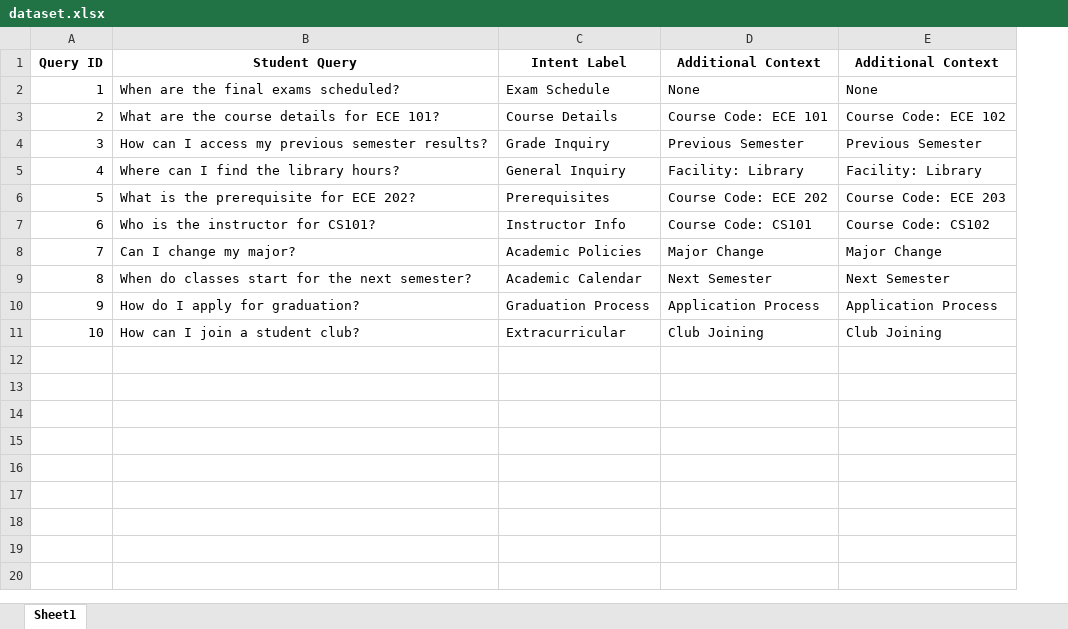
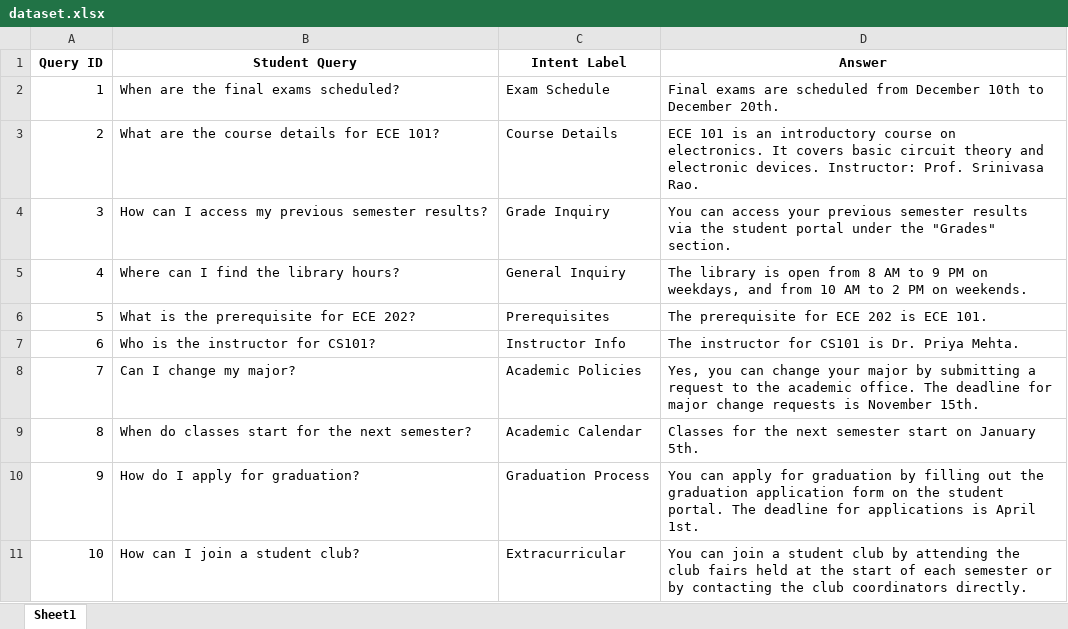
Before and after one commit to laasika25/Academicportal, an Excel workbook: dataset.xlsx, sheet Sheet1, drawn as a sheet; values as stored, in another font and other column widths than the file's, no borders; removed rows and columns are numbered as before the commit, all else as after; the diff names each change by its address in the sheet, - before the commit and + after, or states it on an @@ line.

```diff
--- a/dataset.xlsx (sheet Sheet1)
+++ b/dataset.xlsx (sheet Sheet1)
-column D (Additional Context), rows 2-11: None | Course Code: ECE 101 | Previous Semester | Facility: Library | Course Code: ECE 202 | Course Code: CS101 | Major Change | Next Semester | Application Process | Club Joining
-column E (Additional Context), rows 2-11: None | Course Code: ECE 102 | Previous Semester | Facility: Library | Course Code: ECE 203 | Course Code: CS102 | Major Change | Next Semester | Application Process | Club Joining
+column D (Answer), rows 2-11: Final exams are scheduled from December 10th to December 20th. | ECE 101 is an introductory course on electronics. It covers basic circuit theory and electronic devices. Instructor: Prof. Srinivasa Rao. | You can access your previous semester results via the student portal under the "Grades" section. | The library is open from 8 AM to 9 PM on weekdays, and from 10 AM to 2 PM on weekends. | The prerequisite for ECE 202 is ECE 101. | The instructor for CS101 is Dr. Priya Mehta. | Yes, you can change your major by submitting a request to the academic office. The deadline for major change requests is November 15th. | Classes for the next semester start on January 5th. | You can apply for graduation by filling out the graduation application form on the student portal. The deadline for applications is April 1st. | You can join a student club by attending the club fairs held at the start of each semester or by contacting the club coordinators directly.
```
Also changed, not shown: Project/dataset.xlsx, 16 other files.
